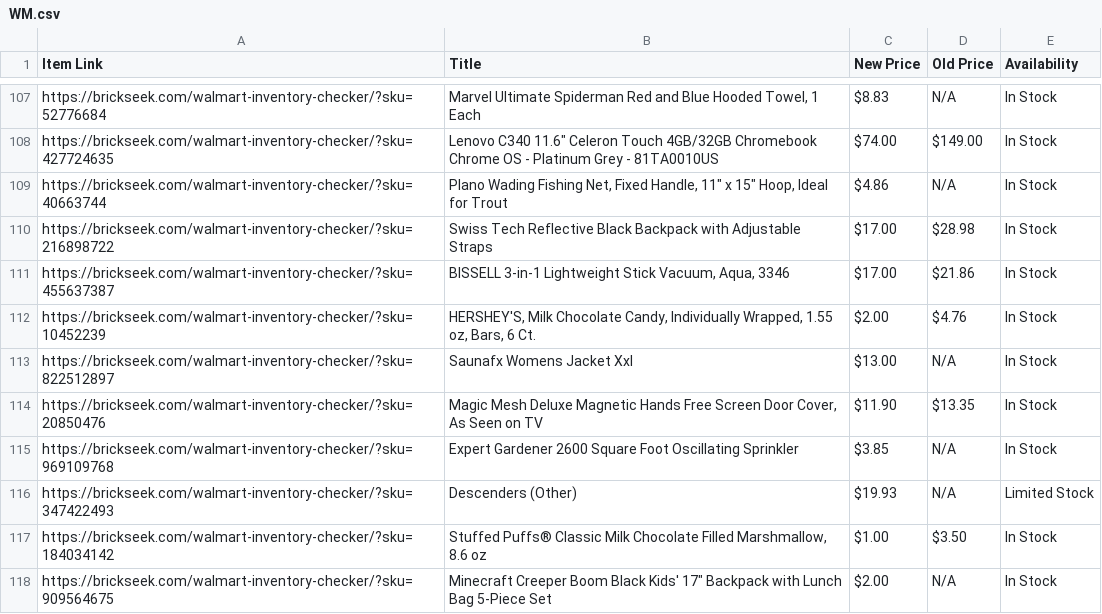
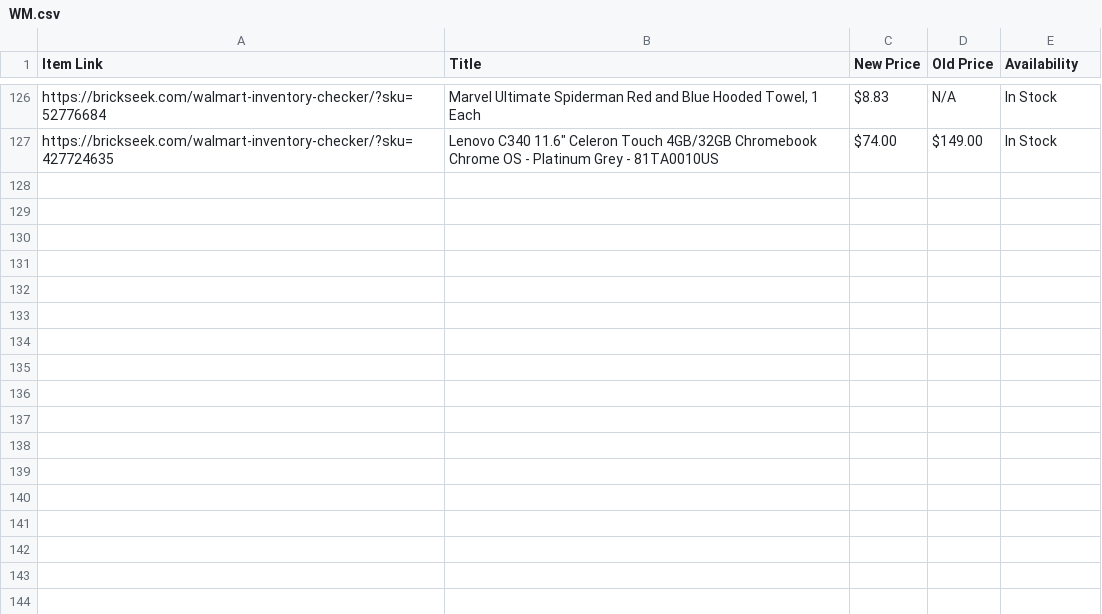
Before and after one commit to Professor42/brickseek, a CSV file: WM.csv, drawn as a sheet; only a part is shown, gaps mark what is left out; the diff covers the shown part only.

```diff
--- a/WM.csv
+++ b/WM.csv
@@ -108,11 +127 @@ https://brickseek.com/walmart-inventory-checker/?sku=52776684,"Marvel Ultimate S
 https://brickseek.com/walmart-inventory-checker/?sku=427724635,"Lenovo C340 11.6"" Celeron Touch 4GB/32GB Chromebook Chrome OS - Platinum Grey - 81TA0010US",$74.00,$149.00,In Stock
-https://brickseek.com/walmart-inventory-checker/?sku=40663744,"Plano Wading Fishing Net, Fixed Handle, 11"" x 15"" Hoop, Ideal for Trout",$4.86,N/A,In Stock
-https://brickseek.com/walmart-inventory-checker/?sku=216898722,Swiss Tech Reflective Black Backpack with Adjustable Straps,$17.00,$28.98,In Stock
-https://brickseek.com/walmart-inventory-checker/?sku=455637387,"BISSELL 3-in-1 Lightweight Stick Vacuum, Aqua, 3346",$17.00,$21.86,In Stock
-https://brickseek.com/walmart-inventory-checker/?sku=10452239,"HERSHEY'S, Milk Chocolate Candy, Individually Wrapped, 1.55 oz, Bars, 6 Ct.",$2.00,$4.76,In Stock
-https://brickseek.com/walmart-inventory-checker/?sku=822512897,Saunafx Womens Jacket Xxl,$13.00,N/A,In Stock
-https://brickseek.com/walmart-inventory-checker/?sku=20850476,"Magic Mesh Deluxe Magnetic Hands Free Screen Door Cover, As Seen on TV",$11.90,$13.35,In Stock
-https://brickseek.com/walmart-inventory-checker/?sku=969109768,Expert Gardener 2600 Square Foot Oscillating Sprinkler,$3.85,N/A,In Stock
-https://brickseek.com/walmart-inventory-checker/?sku=347422493,Descenders (Other),$19.93,N/A,Limited Stock
-https://brickseek.com/walmart-inventory-checker/?sku=184034142,"Stuffed Puffs® Classic Milk Chocolate Filled Marshmallow, 8.6 oz",$1.00,$3.50,In Stock
-https://brickseek.com/walmart-inventory-checker/?sku=909564675,"Minecraft Creeper Boom Black Kids' 17"" Backpack with Lunch Bag 5-Piece Set",$2.00,N/A,In Stock
```
Also changed, not shown: 20 added rows and 10 removed rows elsewhere in this file.
